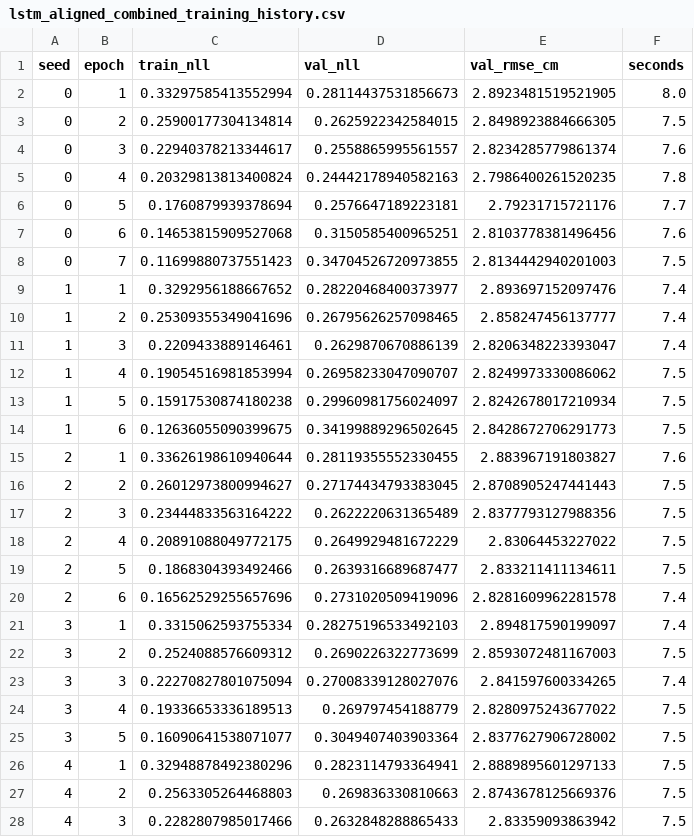
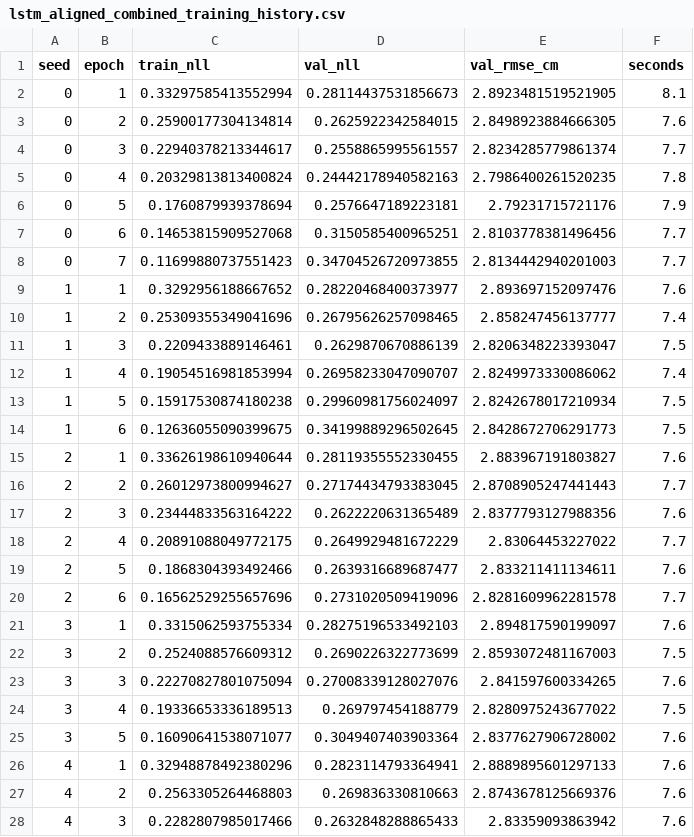
Before and after one commit to Lyra0710/Multimodal-Deep-Learning-for-Reliable-GRACE-Water-Storage-Trends, a CSV file: results/metrics/lstm_aligned_combined_training_history.csv, drawn as a sheet; only a part is shown; the diff covers the shown part only.

```diff
--- a/results/metrics/lstm_aligned_combined_training_history.csv
+++ b/results/metrics/lstm_aligned_combined_training_history.csv
@@ -1,13 +1,13 @@
 seed,epoch,train_nll,val_nll,val_rmse_cm,seconds
-0,1,0.33297585413552994,0.28114437531856673,2.8923481519521905,8.0
-0,2,0.25900177304134814,0.2625922342584015,2.8498923884666305,7.5
-0,3,0.22940378213344617,0.2558865995561557,2.8234285779861374,7.6
+0,1,0.33297585413552994,0.28114437531856673,2.8923481519521905,8.1
+0,2,0.25900177304134814,0.2625922342584015,2.8498923884666305,7.6
+0,3,0.22940378213344617,0.2558865995561557,2.8234285779861374,7.7
 0,4,0.20329813813400824,0.24442178940582163,2.7986400261520235,7.8
-0,5,0.1760879939378694,0.2576647189223181,2.79231715721176,7.7
-0,6,0.14653815909527068,0.3150585400965251,2.8103778381496456,7.6
-0,7,0.11699880737551423,0.34704526720973855,2.8134442940201003,7.5
-1,1,0.3292956188667652,0.28220468400373977,2.893697152097476,7.4
+0,5,0.1760879939378694,0.2576647189223181,2.79231715721176,7.9
+0,6,0.14653815909527068,0.3150585400965251,2.8103778381496456,7.7
+0,7,0.11699880737551423,0.34704526720973855,2.8134442940201003,7.7
+1,1,0.3292956188667652,0.28220468400373977,2.893697152097476,7.6
 1,2,0.25309355349041696,0.26795626257098465,2.858247456137777,7.4
-1,3,0.2209433889146461,0.2629870670886139,2.8206348223393047,7.4
-1,4,0.19054516981853994,0.26958233047090707,2.8249973330086062,7.5
+1,3,0.2209433889146461,0.2629870670886139,2.8206348223393047,7.5
+1,4,0.19054516981853994,0.26958233047090707,2.8249973330086062,7.4
 1,5,0.15917530874180238,0.29960981756024097,2.8242678017210934,7.5
@@ -15,14 +15,14 @@ seed,epoch,train_nll,val_nll,val_rmse_cm,seconds
 2,1,0.33626198610940644,0.28119355552330455,2.883967191803827,7.6
-2,2,0.26012973800994627,0.27174434793383045,2.8708905247441443,7.5
-2,3,0.23444833563164222,0.2622220631365489,2.8377793127988356,7.5
-2,4,0.20891088049772175,0.2649929481672229,2.83064453227022,7.5
-2,5,0.1868304393492466,0.2639316689687477,2.833211411134611,7.5
-2,6,0.16562529255657696,0.2731020509419096,2.8281609962281578,7.4
-3,1,0.3315062593755334,0.28275196533492103,2.894817590199097,7.4
+2,2,0.26012973800994627,0.27174434793383045,2.8708905247441443,7.7
+2,3,0.23444833563164222,0.2622220631365489,2.8377793127988356,7.6
+2,4,0.20891088049772175,0.2649929481672229,2.83064453227022,7.7
+2,5,0.1868304393492466,0.2639316689687477,2.833211411134611,7.6
+2,6,0.16562529255657696,0.2731020509419096,2.8281609962281578,7.7
+3,1,0.3315062593755334,0.28275196533492103,2.894817590199097,7.6
 3,2,0.2524088576609312,0.2690226322773699,2.8593072481167003,7.5
-3,3,0.22270827801075094,0.27008339128027076,2.841597600334265,7.4
+3,3,0.22270827801075094,0.27008339128027076,2.841597600334265,7.6
 3,4,0.19336653336189513,0.269797454188779,2.8280975243677022,7.5
-3,5,0.16090641538071077,0.3049407403903364,2.8377627906728002,7.5
-4,1,0.32948878492380296,0.2823114793364941,2.8889895601297133,7.5
-4,2,0.2563305264468803,0.269836330810663,2.8743678125669376,7.5
-4,3,0.2282807985017466,0.2632848288865433,2.83359093863942,7.5
+3,5,0.16090641538071077,0.3049407403903364,2.8377627906728002,7.6
+4,1,0.32948878492380296,0.2823114793364941,2.8889895601297133,7.6
+4,2,0.2563305264468803,0.269836330810663,2.8743678125669376,7.6
+4,3,0.2282807985017466,0.2632848288865433,2.83359093863942,7.6
```
Also changed, not shown: 3 edited cells elsewhere in this file, results/metrics/lstm_aligned_combined_extra_metrics.csv, results/metrics/lstm_aligned_grace_extra_metrics.csv, 4 other files.
